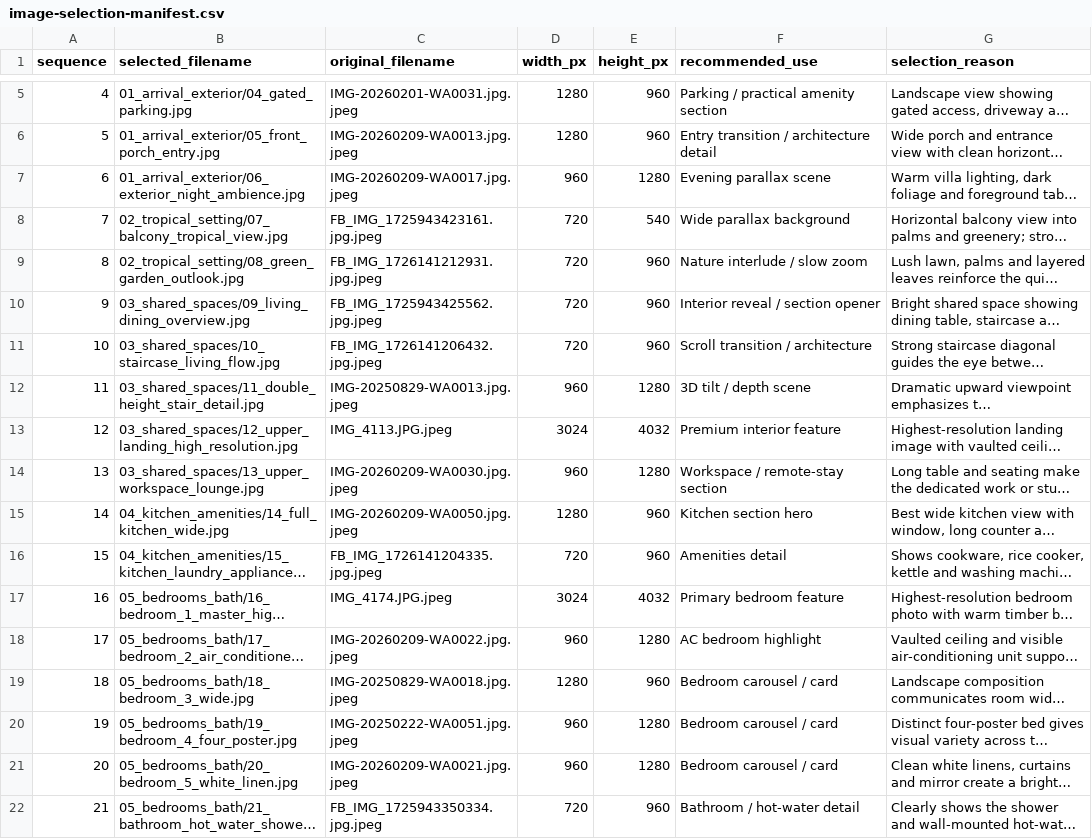
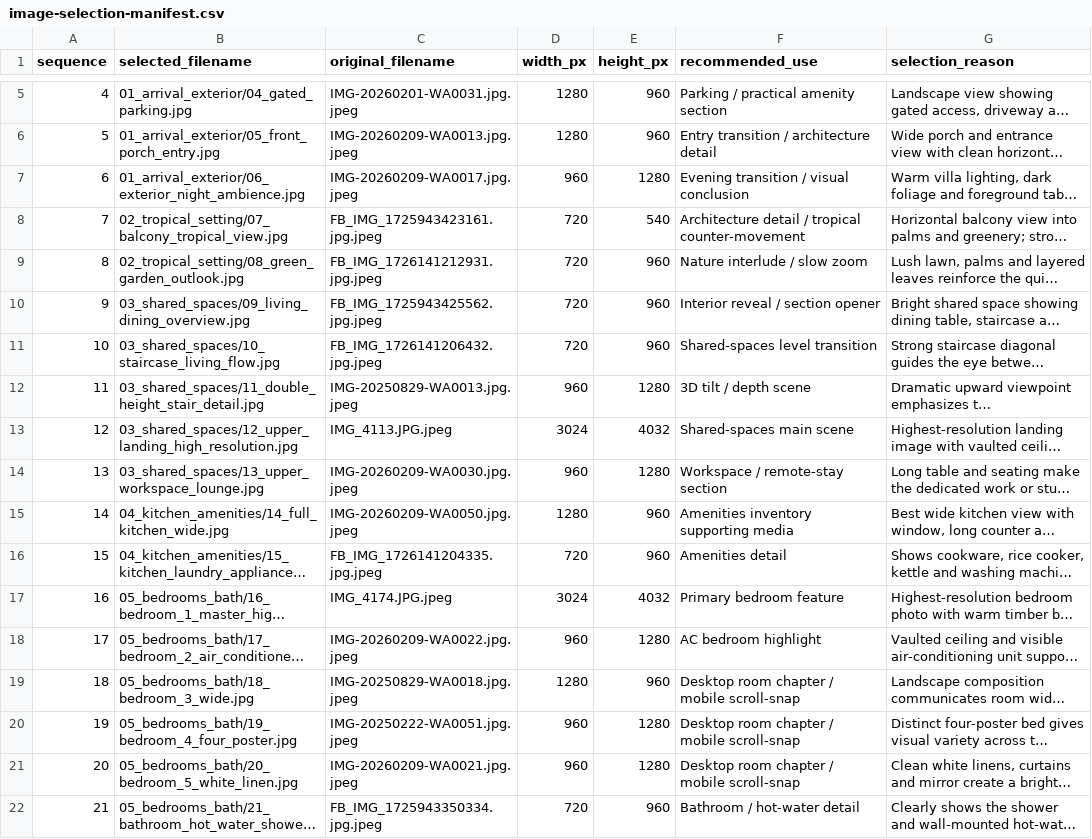
Before and after one commit to KavinduLakshan393/villa-cinnamoon-castle-site, a CSV file: docs/image-selection-manifest.csv, drawn as a sheet; only a part is shown, gaps mark what is left out; long unchanged cells end in …; the diff names each change by its address in the sheet, - before the commit and + after, or states it on an @@ line.

Commit message:
docs: update image selection manifest

```diff
--- a/docs/image-selection-manifest.csv
+++ b/docs/image-selection-manifest.csv
-F7 (recommended_use): Evening parallax scene
+F7 (recommended_use): Evening transition / visual conclusion
-F8 (recommended_use): Wide parallax background
+F8 (recommended_use): Architecture detail / tropical counter-movement
-F11 (recommended_use): Scroll transition / architecture
+F11 (recommended_use): Shared-spaces level transition
-F13 (recommended_use): Premium interior feature
+F13 (recommended_use): Shared-spaces main scene
-F15 (recommended_use): Kitchen section hero
+F15 (recommended_use): Amenities inventory supporting media
-F19:F21 (recommended_use): Bedroom carousel / card
+F19:F21 (recommended_use): Desktop room chapter / mobile scroll-snap
```
